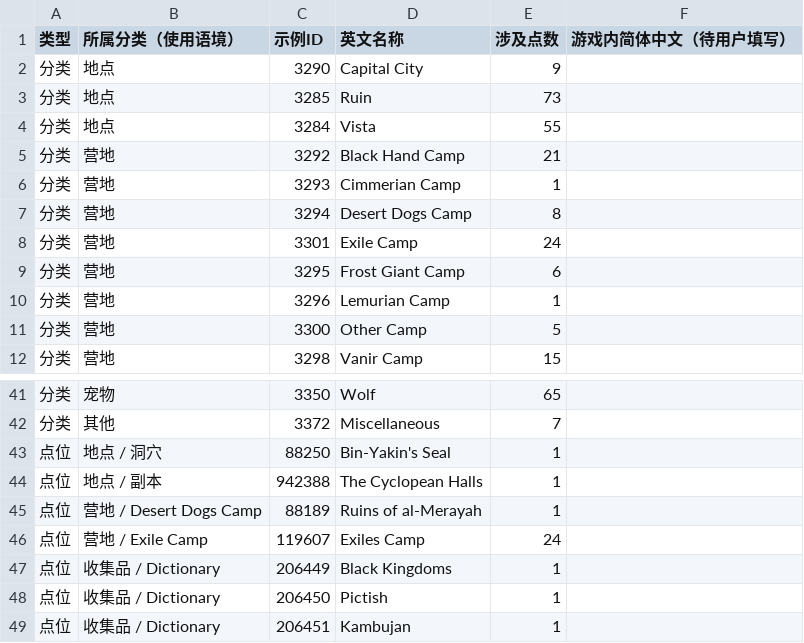
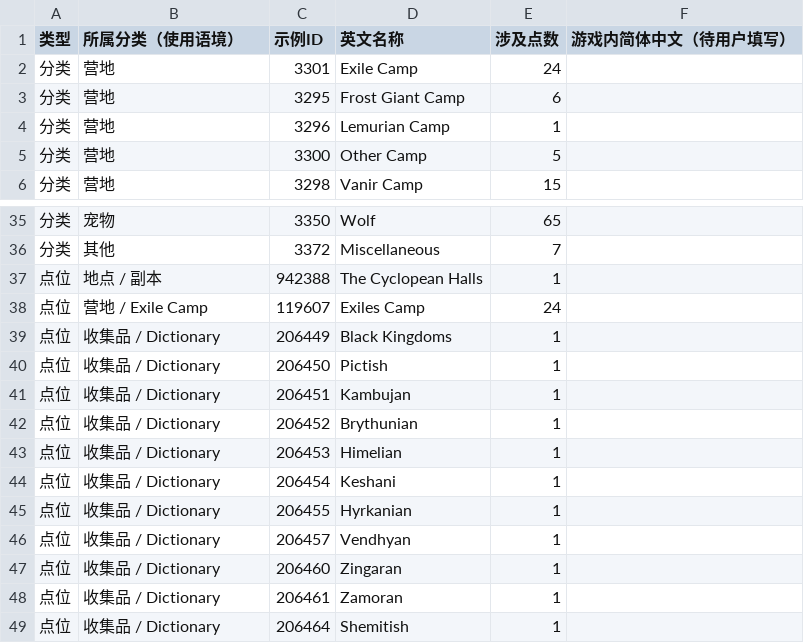
Before and after one commit to dzzsb666/The-Exiled-Lands, a CSV file: data/pending-translations.csv, drawn as a sheet; only a part is shown, gaps mark what is left out; the shorter side is filled out with more unchanged rows.

```diff
--- a/data/pending-translations.csv
+++ b/data/pending-translations.csv
@@ -1,8 +1,2 @@
 类型,所属分类（使用语境）,示例ID,英文名称,涉及点数,游戏内简体中文（待用户填写）
-"分类","地点","3290","Capital City","9",""
-"分类","地点","3285","Ruin","73",""
-"分类","地点","3284","Vista","55",""
-"分类","营地","3292","Black Hand Camp","21",""
-"分类","营地","3293","Cimmerian Camp","1",""
-"分类","营地","3294","Desert Dogs Camp","8",""
 "分类","营地","3301","Exile Camp","24",""
@@ -42,5 +36,3 @@
 "分类","其他","3372","Miscellaneous","7",""
-"点位","地点 / 洞穴","88250","Bin-Yakin's Seal","1",""
 "点位","地点 / 副本","942388","The Cyclopean Halls","1",""
-"点位","营地 / Desert Dogs Camp","88189","Ruins of al-Merayah","1",""
 "点位","营地 / Exile Camp","119607","Exiles Camp","24",""
```
Also changed, not shown: public/data/pending-translations.csv, 24 other files.
